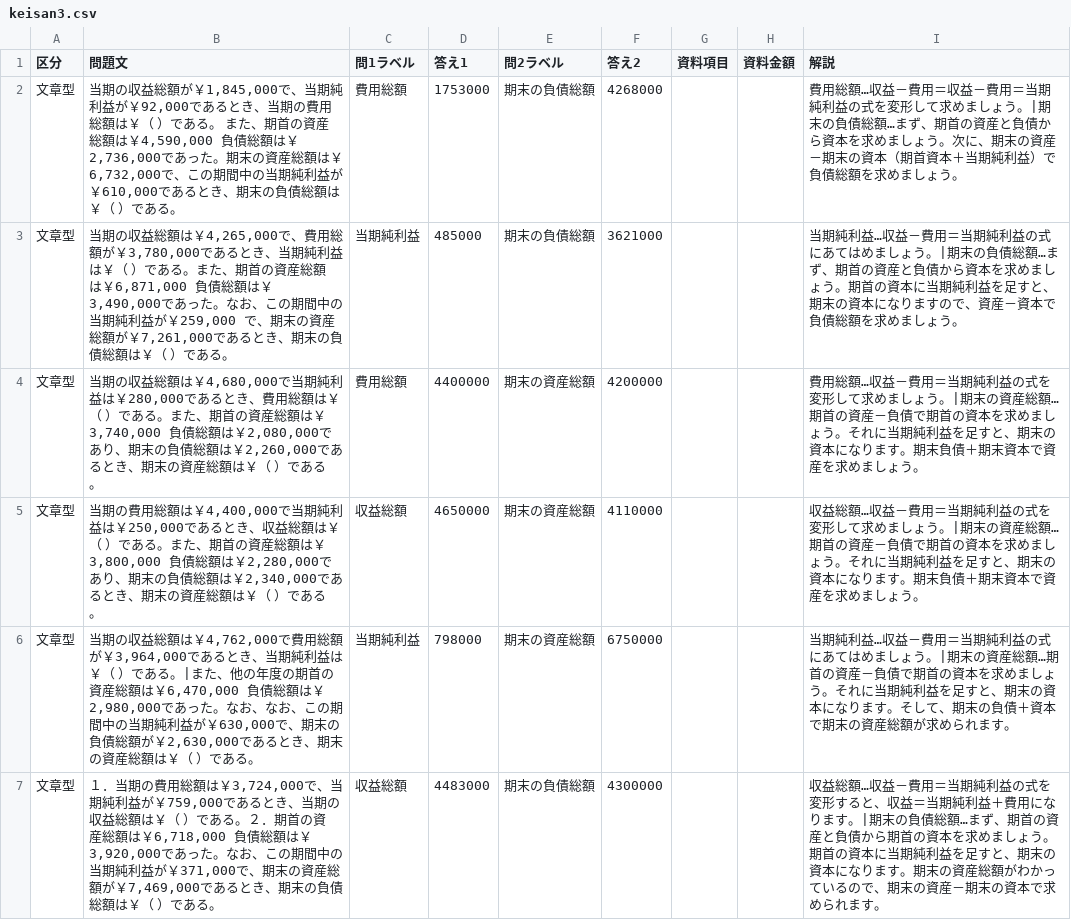
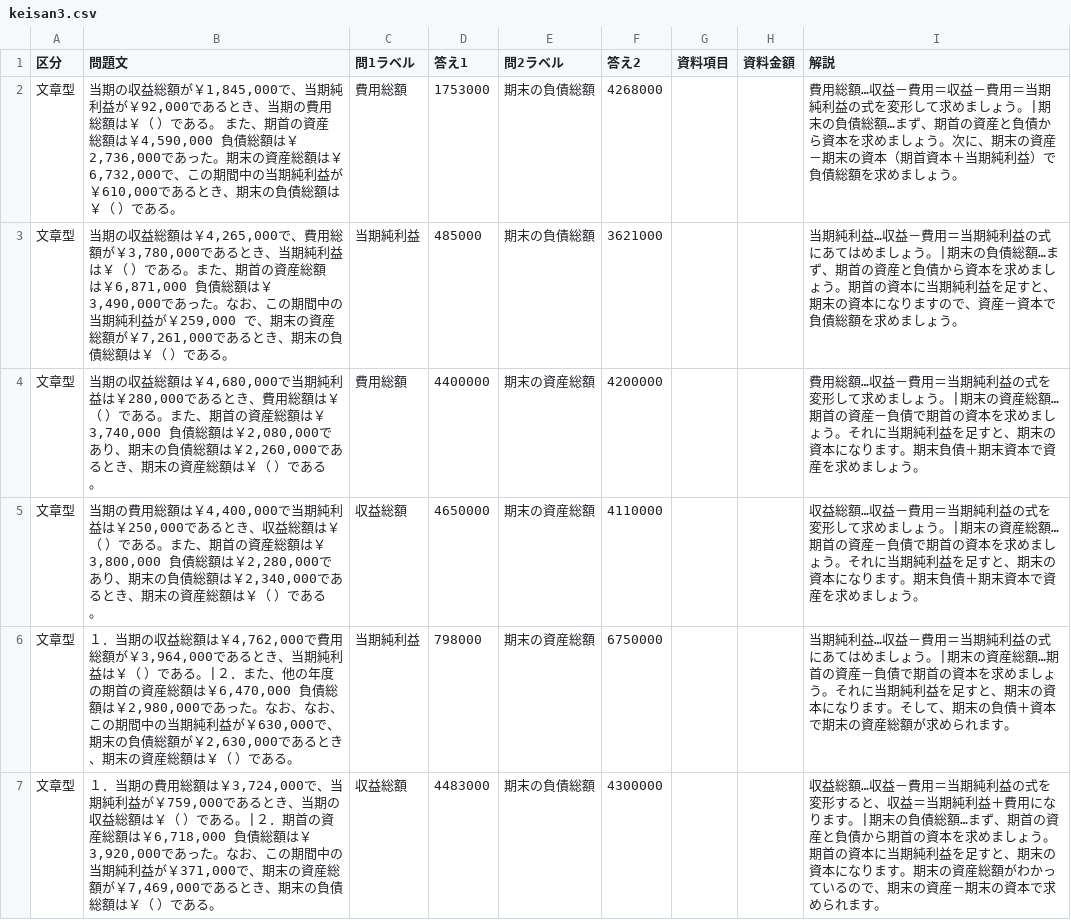
Before and after one commit to hamadaSensei1983/commerce-learning-portal, a CSV file: kentei/boki/data/keisan3.csv, drawn as a sheet; only a part is shown; the diff covers the shown part only.

Commit message:
Add files via upload

```diff
--- a/kentei/boki/data/keisan3.csv
+++ b/kentei/boki/data/keisan3.csv
@@ -5,3 +5,3 @@
 文章型,"当期の費用総額は￥4,400,000で当期純利益は￥250,000であるとき、収益総額は￥（　）である。また、期首の資産総額は￥3,800,000　負債総額は￥2,280,000であり、期末の負債総額は￥2,340,000であるとき、期末の資産総額は￥（　）である。",収益総額,4650000,期末の資産総額,4110000,,,収益総額…収益－費用＝当期純利益の式を変形して求めましょう。|期末の資産総額…期首の資産－負債で期首の資本を求めましょう。それに当期純利益を足すと、期末の資本になります。期末負債＋期末資本で資産を求めましょう。
-文章型,"当期の収益総額は￥4,762,000で費用総額が￥3,964,000であるとき、当期純利益は￥（　）である。|また、他の年度の期首の資産総額は￥6,470,000　負債総額は￥2,980,000であった。なお、なお、この期間中の当期純利益が￥630,000で、期末の負債総額が￥2,630,000であるとき、期末の資産総額は￥（　）である。",当期純利益,798000,期末の資産総額,6750000,,,当期純利益…収益－費用＝当期純利益の式にあてはめましょう。|期末の資産総額…期首の資産－負債で期首の資本を求めましょう。それに当期純利益を足すと、期末の資本になります。そして、期末の負債＋資本で期末の資産総額が求められます。
-文章型,"１．当期の費用総額は￥3,724,000で、当期純利益が￥759,000であるとき、当期の収益総額は￥（　）である。２．期首の資産総額は￥6,718,000　負債総額は￥3,920,000であった。なお、この期間中の当期純利益が￥371,000で、期末の資産総額が￥7,469,000であるとき、期末の負債総額は￥（　）である。",収益総額,4483000,期末の負債総額,4300000,,,収益総額…収益－費用＝当期純利益の式を変形すると、収益＝当期純利益＋費用になります。|期末の負債総額…まず、期首の資産と負債から期首の資本を求めましょう。期首の資本に当期純利益を足すと、期末の資本になります。期末の資産総額がわかっているので、期末の資産－期末の資本で求められます。
+文章型,"１．当期の収益総額は￥4,762,000で費用総額が￥3,964,000であるとき、当期純利益は￥（　）である。|２．また、他の年度の期首の資産総額は￥6,470,000　負債総額は￥2,980,000であった。なお、なお、この期間中の当期純利益が￥630,000で、期末の負債総額が￥2,630,000であるとき、期末の資産総額は￥（　）である。",当期純利益,798000,期末の資産総額,6750000,,,当期純利益…収益－費用＝当期純利益の式にあてはめましょう。|期末の資産総額…期首の資産－負債で期首の資本を求めましょう。それに当期純利益を足すと、期末の資本になります。そして、期末の負債＋資本で期末の資産総額が求められます。
+文章型,"１．当期の費用総額は￥3,724,000で、当期純利益が￥759,000であるとき、当期の収益総額は￥（　）である。|２．期首の資産総額は￥6,718,000　負債総額は￥3,920,000であった。なお、この期間中の当期純利益が￥371,000で、期末の資産総額が￥7,469,000であるとき、期末の負債総額は￥（　）である。",収益総額,4483000,期末の負債総額,4300000,,,収益総額…収益－費用＝当期純利益の式を変形すると、収益＝当期純利益＋費用になります。|期末の負債総額…まず、期首の資産と負債から期首の資本を求めましょう。期首の資本に当期純利益を足すと、期末の資本になります。期末の資産総額がわかっているので、期末の資産－期末の資本で求められます。
```
Also changed, not shown: 1 added row and 1 edited cell elsewhere in this file.
